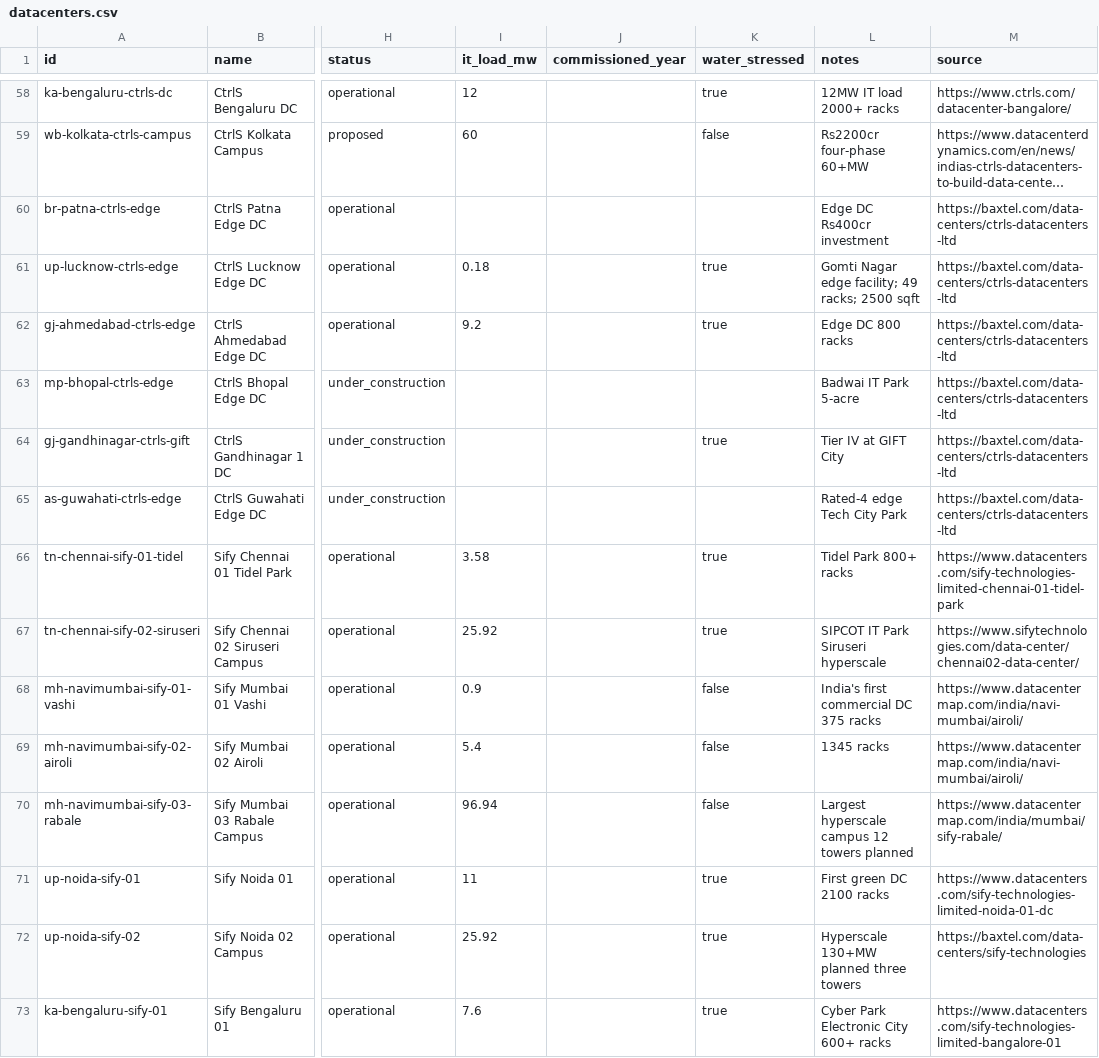
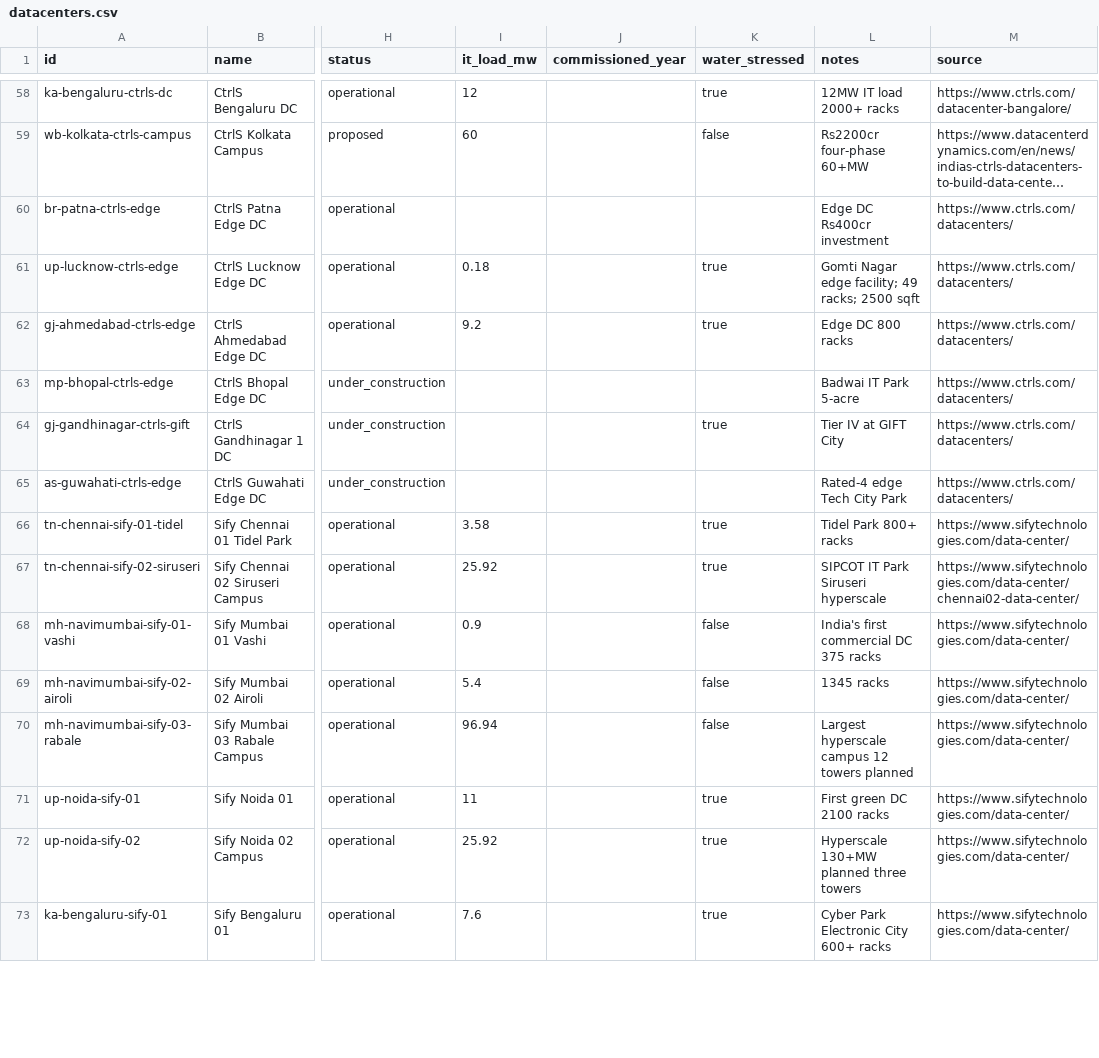
Before and after one commit to Ashwask/india-datacenter-watch, a CSV file: data/datacenters.csv, drawn as a sheet; only a part is shown, gaps mark what is left out; long unchanged cells end in …; the diff covers the shown part only; the diff names each change by its address in the sheet, - before the commit and + after, or states it on an @@ line.

```diff
--- a/data/datacenters.csv
+++ b/data/datacenters.csv
-M60:M65 (source): https://baxtel.com/data-centers/ctrls-datacenters-ltd
+M60:M65 (source): https://www.ctrls.com/datacenters/
-M66 (source): https://www.datacenters.com/sify-technologies-limited-chennai-01-tidel-park
+M66 (source): https://www.sifytechnologies.com/data-center/
-M68:M69 (source): https://www.datacentermap.com/india/navi-mumbai/airoli/
+M68:M69 (source): https://www.sifytechnologies.com/data-center/
-M70 (source): https://www.datacentermap.com/india/mumbai/sify-rabale/
+M70 (source): https://www.sifytechnologies.com/data-center/
-M71 (source): https://www.datacenters.com/sify-technologies-limited-noida-01-dc
+M71 (source): https://www.sifytechnologies.com/data-center/
-M72 (source): https://baxtel.com/data-centers/sify-technologies
+M72 (source): https://www.sifytechnologies.com/data-center/
-M73 (source): https://www.datacenters.com/sify-technologies-limited-bangalore-01
+M73 (source): https://www.sifytechnologies.com/data-center/
```
Also changed, not shown: 86 edited cells elsewhere in this file, 1 other file.
